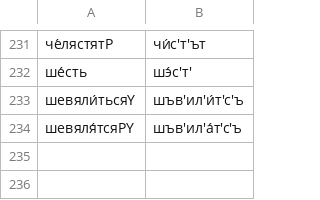
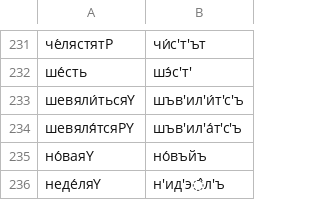
Before and after one commit to reynoldsnlp/rus_graph2phone, a CSV file: scripts/test.csv, drawn as a sheet; only a part is shown, gaps mark what is left out; the diff names each change by its address in the sheet, - before the commit and + after, or states it on an @@ line.

```diff
--- a/scripts/test.csv
+++ b/scripts/test.csv
+row 235: но́ваяY | но́въйъ
+row 236: неде́ляY | н'ид'э̂л'ъ
```
Also changed, not shown: 5 other files.
